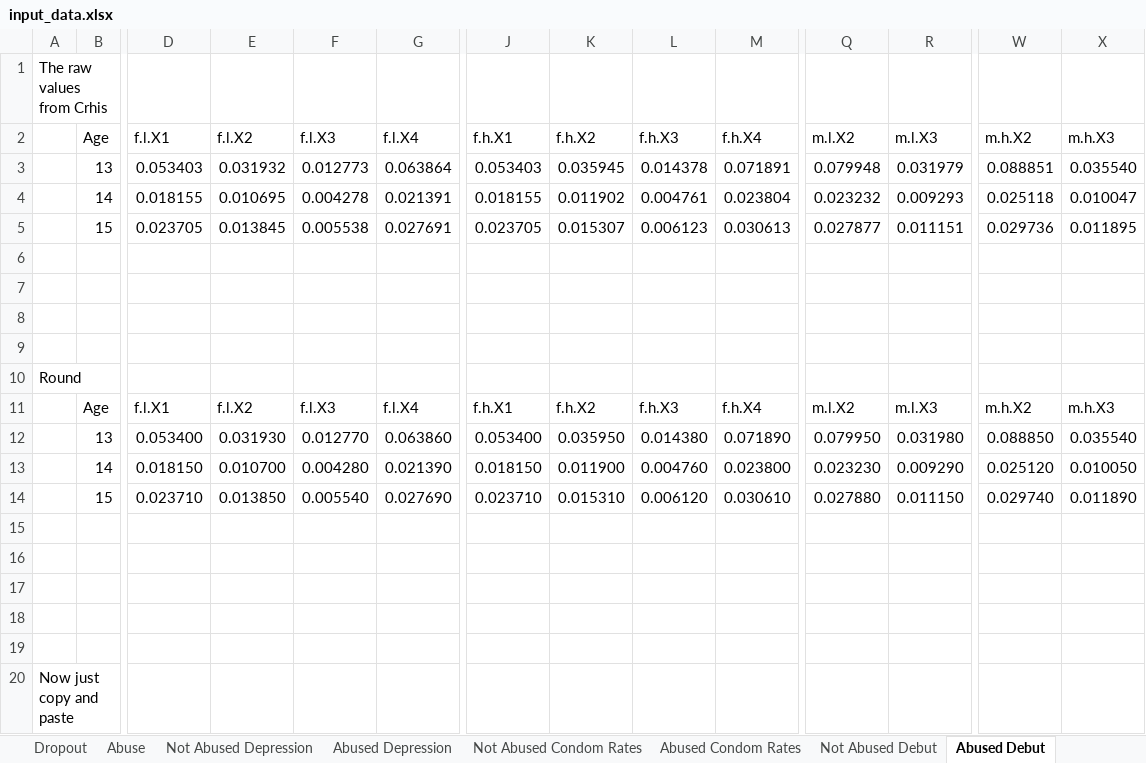
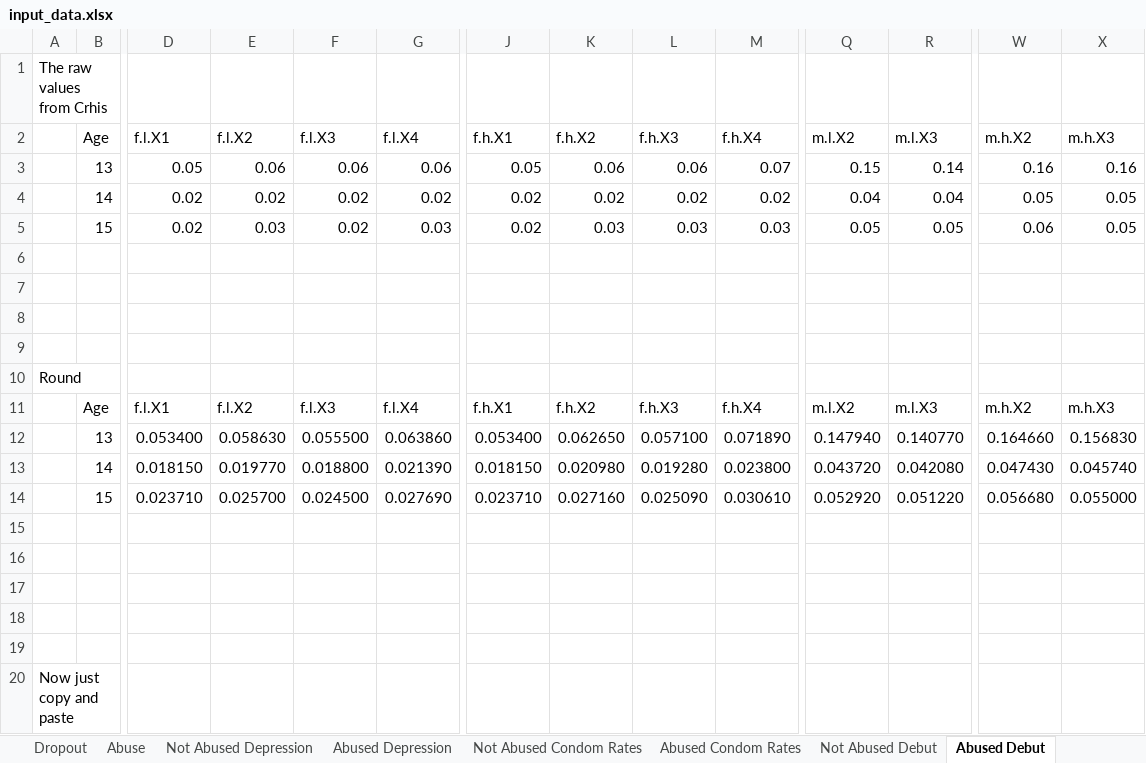
Before and after one commit to philliplab/MochModel4, an Excel workbook: data_prep/input_data.xlsx, sheet Abused Debut, drawn as a sheet; only a part is shown, gaps mark what is left out; values as stored, in another font and other column widths than the file's, no borders; removed rows and columns are numbered as before the commit, all else as after; rows hold the shown columns only; the diff names each change by its address in the sheet, - before the commit and + after, or states it on an @@ line.

```diff
--- a/data_prep/input_data.xlsx (sheet Abused Debut)
+++ b/data_prep/input_data.xlsx (sheet Abused Debut)
-row 3:  | 13 | 0.053403 | 0.031932 | 0.012773 | 0.063864 | 0.053403 | 0.035945 | 0.014378 | 0.071891 | 0.079948 | 0.031979 | 0.088851 | 0.035540
-row 4:  | 14 | 0.018155 | 0.010695 | 0.004278 | 0.021391 | 0.018155 | 0.011902 | 0.004761 | 0.023804 | 0.023232 | 0.009293 | 0.025118 | 0.010047
-row 5:  | 15 | 0.023705 | 0.013845 | 0.005538 | 0.027691 | 0.023705 | 0.015307 | 0.006123 | 0.030613 | 0.027877 | 0.011151 | 0.029736 | 0.011895
+row 3:  | 13 | 0.05 | 0.06 | 0.06 | 0.06 | 0.05 | 0.06 | 0.06 | 0.07 | 0.15 | 0.14 | 0.16 | 0.16
+row 4:  | 14 | 0.02 | 0.02 | 0.02 | 0.02 | 0.02 | 0.02 | 0.02 | 0.02 | 0.04 | 0.04 | 0.05 | 0.05
+row 5:  | 15 | 0.02 | 0.03 | 0.02 | 0.03 | 0.02 | 0.03 | 0.03 | 0.03 | 0.05 | 0.05 | 0.06 | 0.05
-E12 (f.l.X2): 0.031930
+E12 (f.l.X2): 0.058630
-F12 (f.l.X3): 0.012770
+F12 (f.l.X3): 0.055500
-K12 (f.h.X2): 0.035950
+K12 (f.h.X2): 0.062650
-L12 (f.h.X3): 0.014380
+L12 (f.h.X3): 0.057100
-Q12 (m.l.X2): 0.079950
+Q12 (m.l.X2): 0.147940
-R12 (m.l.X3): 0.031980
+R12 (m.l.X3): 0.140770
-W12 (m.h.X2): 0.088850
+W12 (m.h.X2): 0.164660
-X12 (m.h.X3): 0.035540
+X12 (m.h.X3): 0.156830
-E13 (f.l.X2): 0.010700
+E13 (f.l.X2): 0.019770
-F13 (f.l.X3): 0.004280
+F13 (f.l.X3): 0.018800
-K13 (f.h.X2): 0.011900
+K13 (f.h.X2): 0.020980
-L13 (f.h.X3): 0.004760
+L13 (f.h.X3): 0.019280
-Q13 (m.l.X2): 0.023230
+Q13 (m.l.X2): 0.043720
-R13 (m.l.X3): 0.009290
+R13 (m.l.X3): 0.042080
-W13 (m.h.X2): 0.025120
+W13 (m.h.X2): 0.047430
-X13 (m.h.X3): 0.010050
+X13 (m.h.X3): 0.045740
-E14 (f.l.X2): 0.013850
+E14 (f.l.X2): 0.025700
-F14 (f.l.X3): 0.005540
+F14 (f.l.X3): 0.024500
-K14 (f.h.X2): 0.015310
+K14 (f.h.X2): 0.027160
-L14 (f.h.X3): 0.006120
+L14 (f.h.X3): 0.025090
-Q14 (m.l.X2): 0.027880
+Q14 (m.l.X2): 0.052920
-R14 (m.l.X3): 0.011150
+R14 (m.l.X3): 0.051220
-W14 (m.h.X2): 0.029740
+W14 (m.h.X2): 0.056680
-X14 (m.h.X3): 0.011890
+X14 (m.h.X3): 0.055000
```
Also changed, not shown: sheet Dropout, sheet Abuse, sheet Not Abused Depression, sheet Not Abused Debut, sheet Abused Depression, sheet Not Abused Condom Rates.
